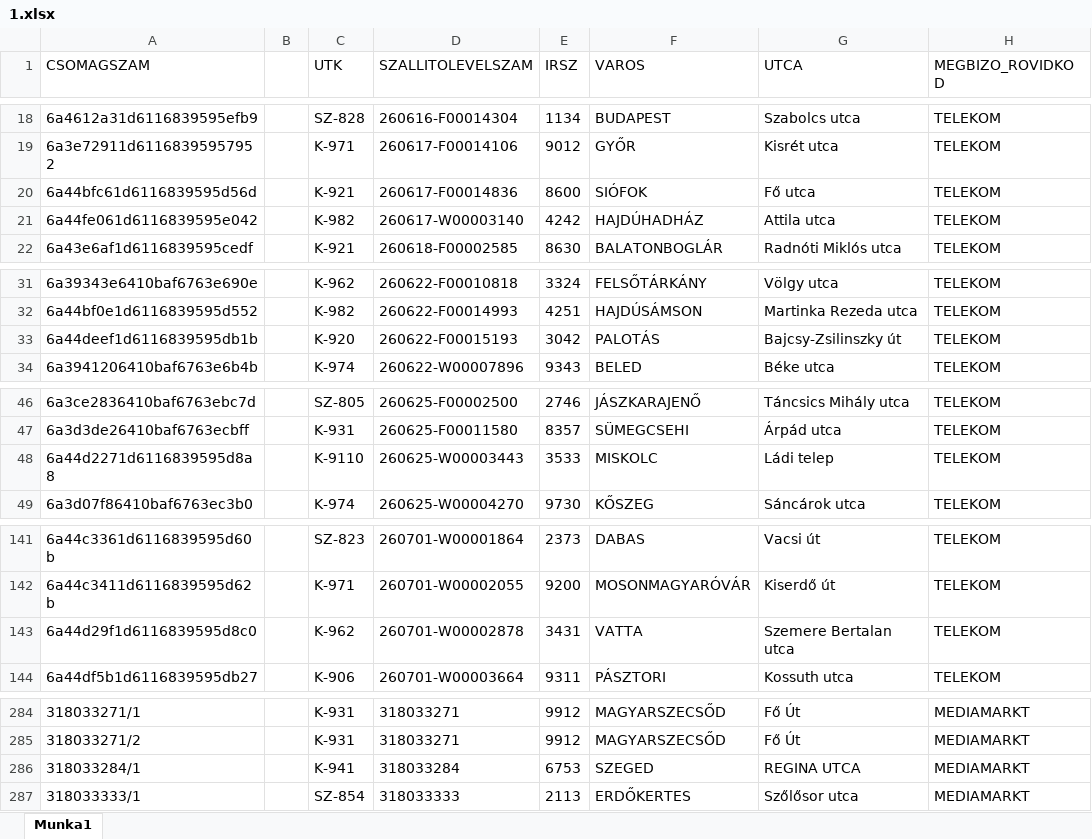
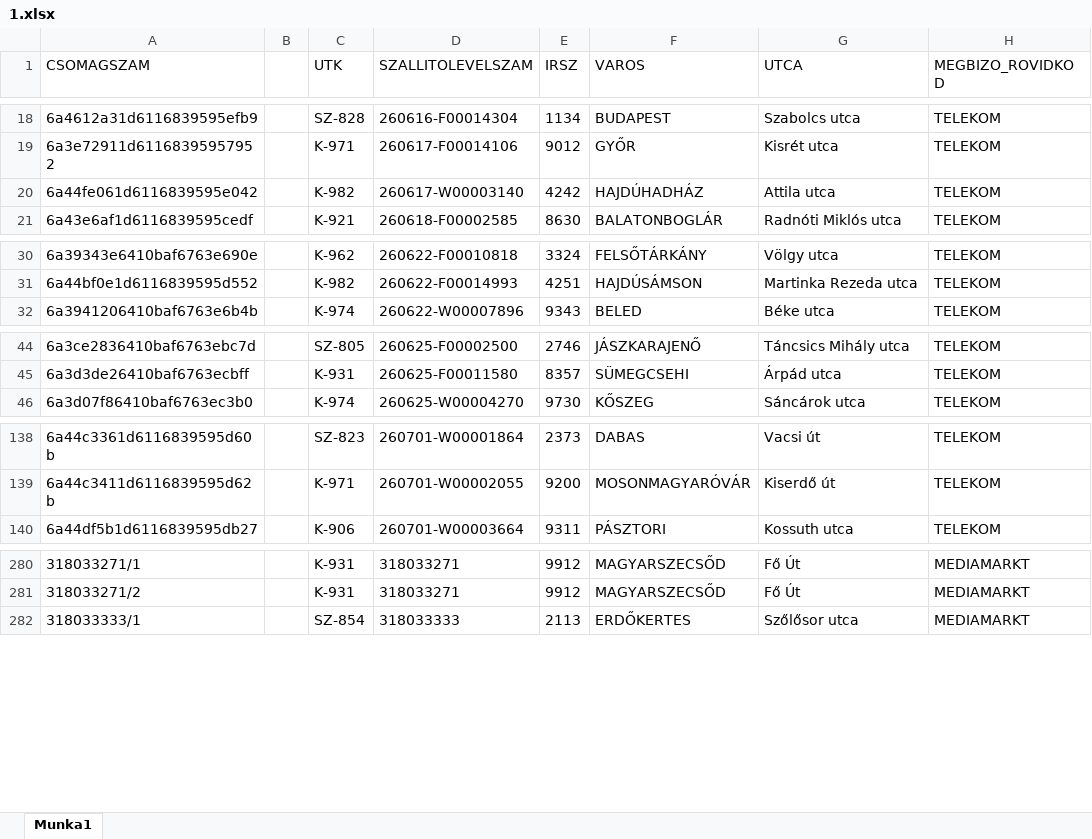
Before and after one commit to hunyadvariarmin/kodkereso-pwa, an Excel workbook: 1.xlsx, sheet Munka1, drawn as a sheet; only a part is shown, gaps mark what is left out; values as stored, in another font and other column widths than the file's, no borders; the diff names each change by its address in the sheet, - before the commit and + after, or states it on an @@ line.

Commit message:
Add files via upload

```diff
--- a/1.xlsx (sheet Munka1)
+++ b/1.xlsx (sheet Munka1)
-row 20: 6a44bfc61d6116839595d56d |  | K-921 | 260617-F00014836 | 8600 | SIÓFOK | Fő utca | TELEKOM
-row 33: 6a44deef1d6116839595db1b |  | K-920 | 260622-F00015193 | 3042 | PALOTÁS | Bajcsy-Zsilinszky út | TELEKOM
-row 48: 6a44d2271d6116839595d8a8 |  | K-9110 | 260625-W00003443 | 3533 | MISKOLC | Ládi telep | TELEKOM
-row 143: 6a44d29f1d6116839595d8c0 |  | K-962 | 260701-W00002878 | 3431 | VATTA | Szemere Bertalan utca | TELEKOM
-row 286: 318033284/1 |  | K-941 | 318033284 | 6753 | SZEGED | REGINA UTCA | MEDIAMARKT
```
